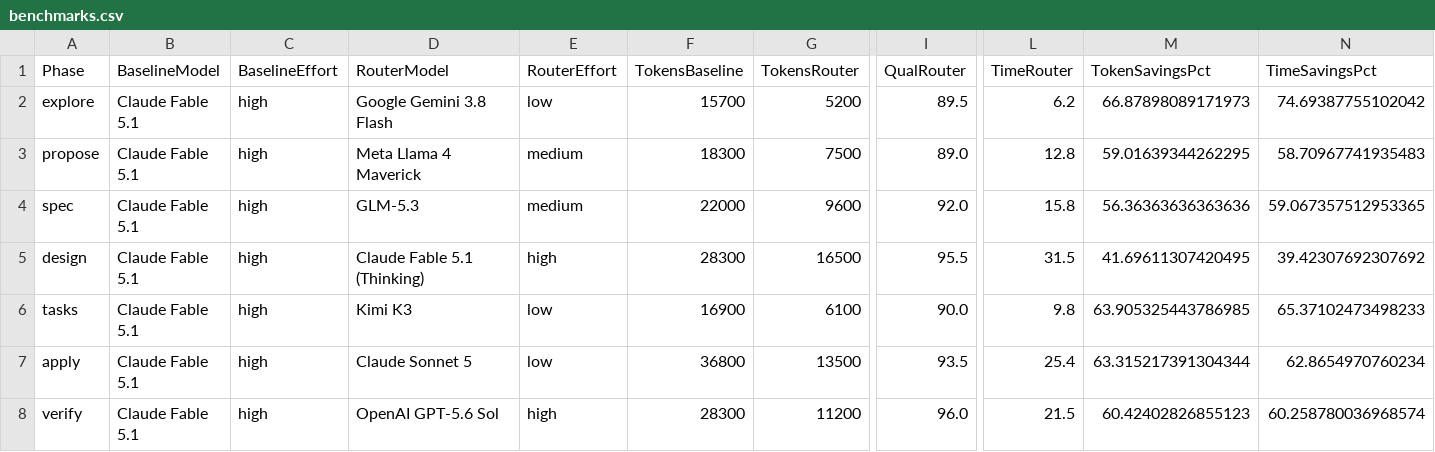
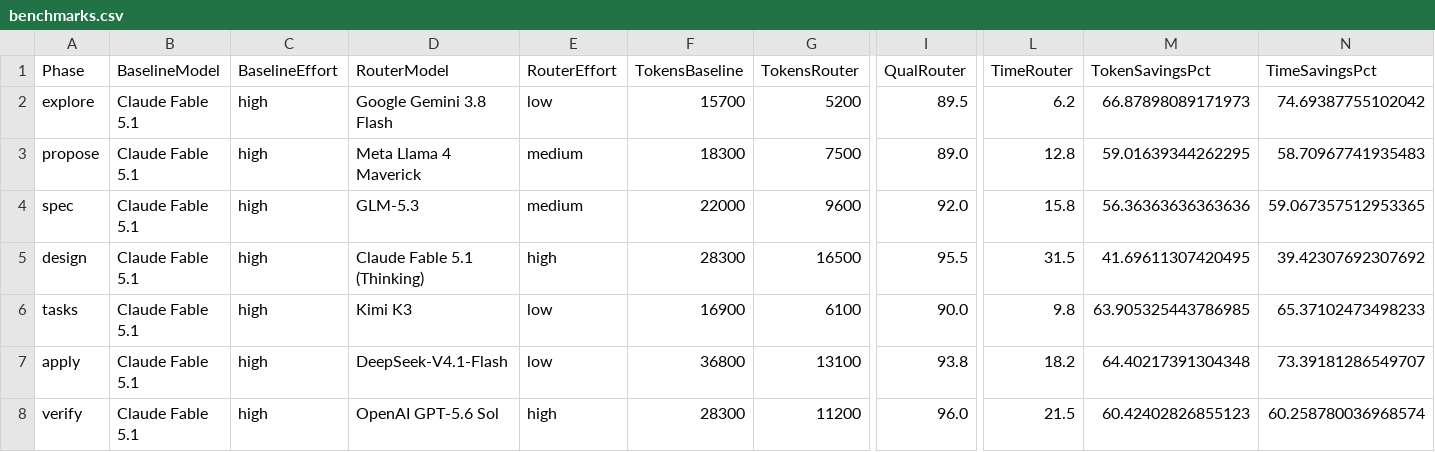
Before and after one commit to salema97/gentle-ai-model-router, a CSV file: docs/assets/benchmarks.csv, drawn as a sheet; only a part is shown, gaps mark what is left out; the diff names each change by its address in the sheet, - before the commit and + after, or states it on an @@ line.

Commit message:
feat(benchmarks): integrate DeepSeek-V4.1-Flash into SDD apply routing benchmarks

```diff
--- a/docs/assets/benchmarks.csv
+++ b/docs/assets/benchmarks.csv
-D7 (RouterModel): Claude Sonnet 5
+D7 (RouterModel): DeepSeek-V4.1-Flash
-G7 (TokensRouter): 13500
+G7 (TokensRouter): 13100
-I7 (QualRouter): 93.5
+I7 (QualRouter): 93.8
-L7 (TimeRouter): 25.4
+L7 (TimeRouter): 18.2
-M7 (TokenSavingsPct): 63.315217391304344
+M7 (TokenSavingsPct): 64.40217391304348
-N7 (TimeSavingsPct): 62.8654970760234
+N7 (TimeSavingsPct): 73.39181286549707
```
Also changed, not shown: 7 other files.
